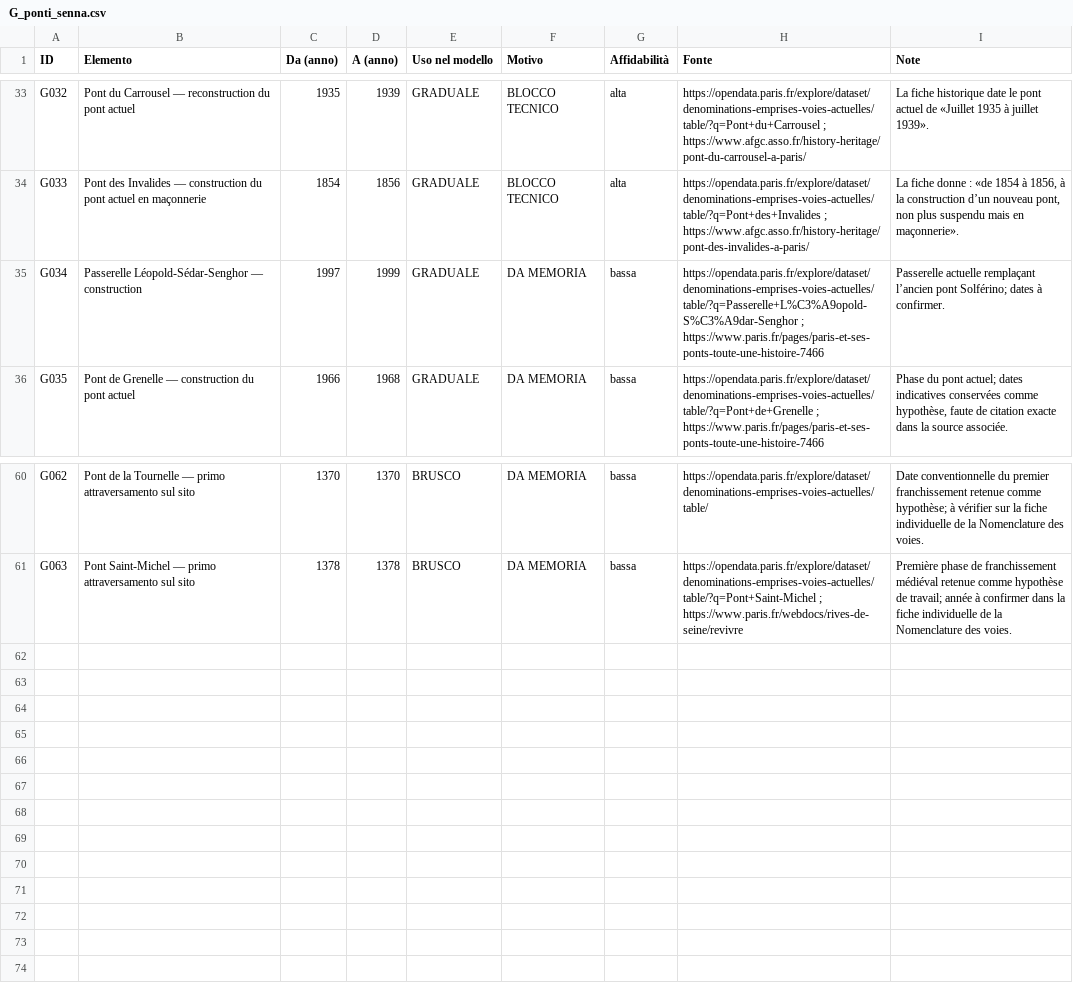
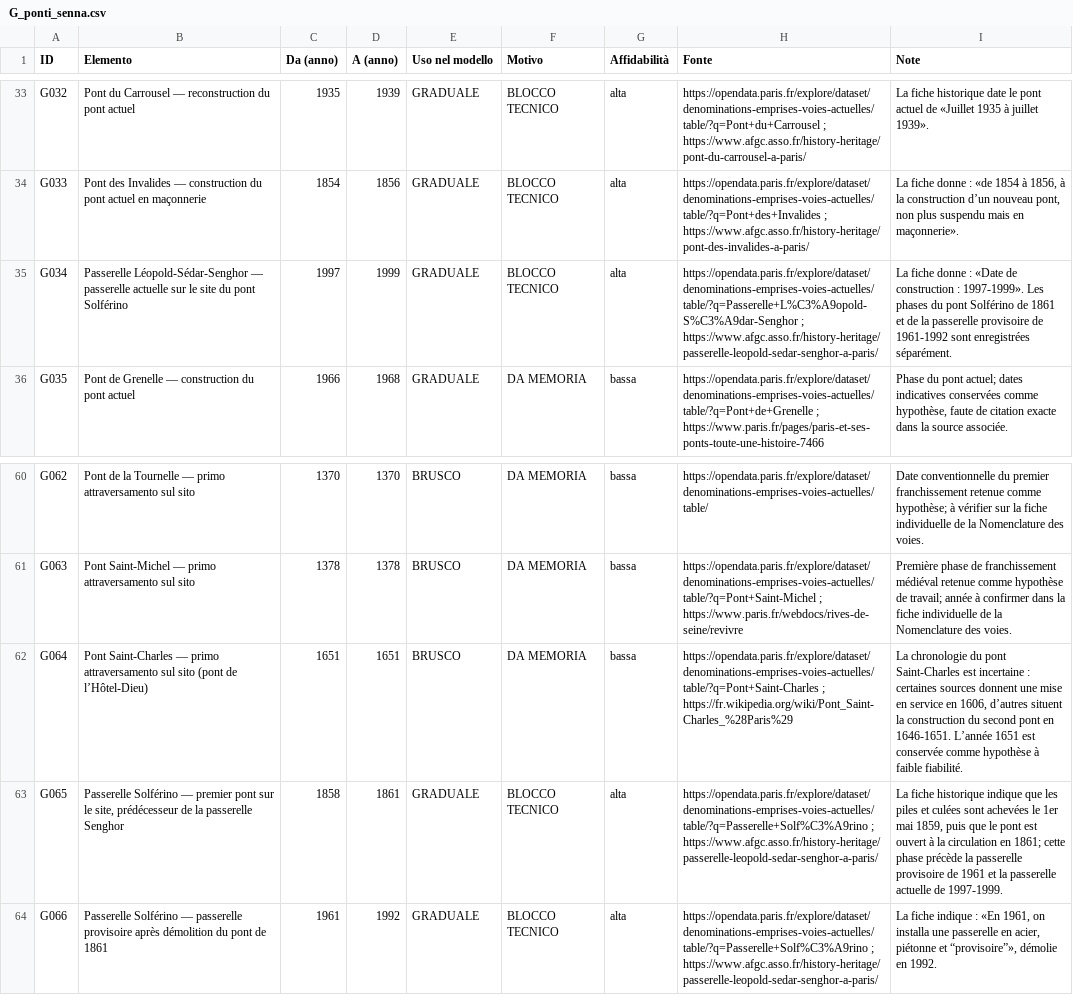
Before and after one commit to doctail/city3d, a CSV file: parigi/validazione/G_ponti_senna.csv, drawn as a sheet; only a part is shown, gaps mark what is left out.

Commit message:
Aggiorna G con fasi storiche finali

```diff
--- a/parigi/validazione/G_ponti_senna.csv
+++ b/parigi/validazione/G_ponti_senna.csv
@@ -34,3 +34,3 @@
 "G033","Pont des Invalides — construction du pont actuel en maçonnerie","1854","1856","GRADUALE","BLOCCO TECNICO","alta","https://opendata.paris.fr/explore/dataset/denominations-emprises-voies-actuelles/table/?q=Pont+des+Invalides ; https://www.afgc.asso.fr/history-heritage/pont-des-invalides-a-paris/","La fiche donne : «de 1854 à 1856, à la construction d’un nouveau pont, non plus suspendu mais en maçonnerie»."
-"G034","Passerelle Léopold-Sédar-Senghor — construction","1997","1999","GRADUALE","DA MEMORIA","bassa","https://opendata.paris.fr/explore/dataset/denominations-emprises-voies-actuelles/table/?q=Passerelle+L%C3%A9opold-S%C3%A9dar-Senghor ; https://www.paris.fr/pages/paris-et-ses-ponts-toute-une-histoire-7466","Passerelle actuelle remplaçant l’ancien pont Solférino; dates à confirmer."
+"G034","Passerelle Léopold-Sédar-Senghor — passerelle actuelle sur le site du pont Solférino","1997","1999","GRADUALE","BLOCCO TECNICO","alta","https://opendata.paris.fr/explore/dataset/denominations-emprises-voies-actuelles/table/?q=Passerelle+L%C3%A9opold-S%C3%A9dar-Senghor ; https://www.afgc.asso.fr/history-heritage/passerelle-leopold-sedar-senghor-a-paris/","La fiche donne : «Date de construction : 1997-1999». Les phases du pont Solférino de 1861 et de la passerelle provisoire de 1961-1992 sont enregistrées séparément."
 "G035","Pont de Grenelle — construction du pont actuel","1966","1968","GRADUALE","DA MEMORIA","bassa","https://opendata.paris.fr/explore/dataset/denominations-emprises-voies-actuelles/table/?q=Pont+de+Grenelle ; https://www.paris.fr/pages/paris-et-ses-ponts-toute-une-histoire-7466","Phase du pont actuel; dates indicatives conservées comme hypothèse, faute de citation exacte dans la source associée."
@@ -61 +61,4 @@
 "G063","Pont Saint-Michel — primo attraversamento sul sito","1378","1378","BRUSCO","DA MEMORIA","bassa","https://opendata.paris.fr/explore/dataset/denominations-emprises-voies-actuelles/table/?q=Pont+Saint-Michel ; https://www.paris.fr/webdocs/rives-de-seine/revivre","Première phase de franchissement médiéval retenue comme hypothèse de travail; année à confirmer dans la fiche individuelle de la Nomenclature des voies."
+"G064","Pont Saint-Charles — primo attraversamento sul sito (pont de l’Hôtel-Dieu)","1651","1651","BRUSCO","DA MEMORIA","bassa","https://opendata.paris.fr/explore/dataset/denominations-emprises-voies-actuelles/table/?q=Pont+Saint-Charles ; https://fr.wikipedia.org/wiki/Pont_Saint-Charles_%28Paris%29","La chronologie du pont Saint-Charles est incertaine : certaines sources donnent une mise en service en 1606, d’autres situent la construction du second pont en 1646-1651. L’année 1651 est conservée comme hypothèse à faible fiabilité."
+"G065","Passerelle Solférino — premier pont sur le site, prédécesseur de la passerelle Senghor","1858","1861","GRADUALE","BLOCCO TECNICO","alta","https://opendata.paris.fr/explore/dataset/denominations-emprises-voies-actuelles/table/?q=Passerelle+Solf%C3%A9rino ; https://www.afgc.asso.fr/history-heritage/passerelle-leopold-sedar-senghor-a-paris/","La fiche historique indique que les piles et culées sont achevées le 1er mai 1859, puis que le pont est ouvert à la circulation en 1861; cette phase précède la passerelle provisoire de 1961 et la passerelle actuelle de 1997-1999."
+"G066","Passerelle Solférino — passerelle provisoire après démolition du pont de 1861","1961","1992","GRADUALE","BLOCCO TECNICO","alta","https://opendata.paris.fr/explore/dataset/denominations-emprises-voies-actuelles/table/?q=Passerelle+Solf%C3%A9rino ; https://www.afgc.asso.fr/history-heritage/passerelle-leopold-sedar-senghor-a-paris/","La fiche indique : «En 1961, on installa une passerelle en acier, piétonne et “provisoire”», démolie en 1992."
```
